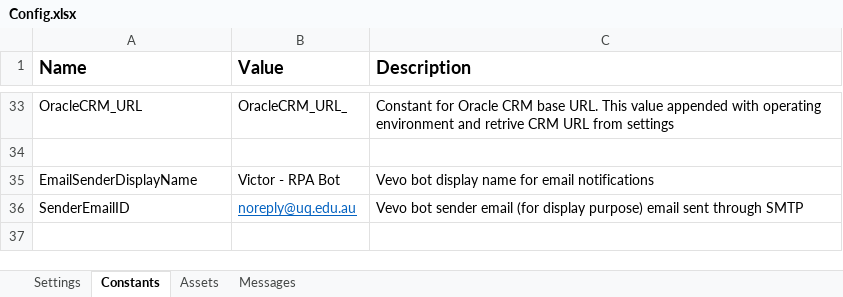
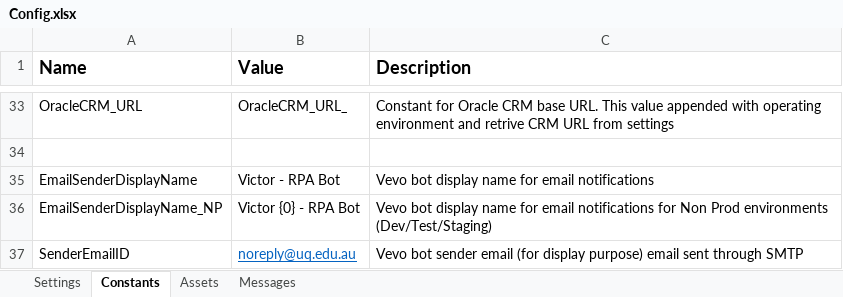
Before and after one commit to uqmgupt1/RpaUiPathProcess, an Excel workbook: Processes/IAA_VevoCheck/Data/Config.xlsx, sheet Constants, drawn as a sheet; only a part is shown, gaps mark what is left out; values as stored, in another font and other column widths than the file's, no borders; the diff names each change by its address in the sheet, - before the commit and + after, or states it on an @@ line.

Commit message:
ITSADSSD-19478 - IAA_VevoCheck Change
Amend package description, email sender name, subject and message, increase timeout to 90 seconds, add log entry to indicate transaction end

```diff
--- a/Processes/IAA_VevoCheck/Data/Config.xlsx (sheet Constants)
+++ b/Processes/IAA_VevoCheck/Data/Config.xlsx (sheet Constants)
+row 36: EmailSenderDisplayName_NP | Victor {0} - RPA Bot | Vevo bot display name for email notifications for Non Prod environments (Dev/Test/Staging)
```
Also changed, not shown: sheet Messages, 7 other files.
